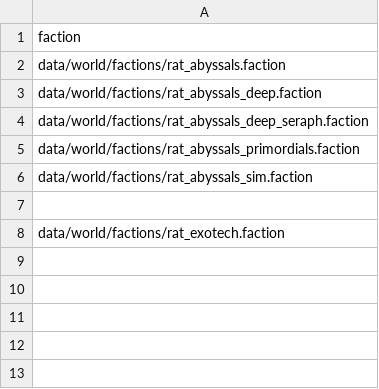
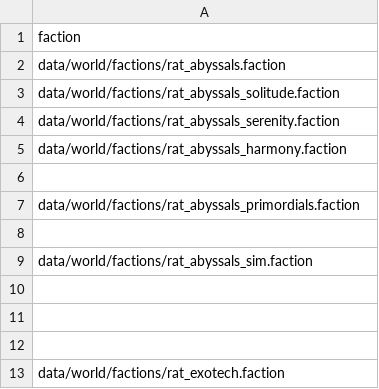
Before and after one commit to Lukas22041/Random-Assortment-of-Things, a CSV file: data/world/factions/factions.csv, drawn as a sheet.

```diff
--- a/data/world/factions/factions.csv
+++ b/data/world/factions/factions.csv
@@ -2,6 +2,11 @@ faction
 data/world/factions/rat_abyssals.faction
-data/world/factions/rat_abyssals_deep.faction
-data/world/factions/rat_abyssals_deep_seraph.faction
+data/world/factions/rat_abyssals_solitude.faction
+data/world/factions/rat_abyssals_serenity.faction
+data/world/factions/rat_abyssals_harmony.faction
+
 data/world/factions/rat_abyssals_primordials.faction
+
 data/world/factions/rat_abyssals_sim.faction
+
+
 
```
Also changed, not shown: data/campaign/rules.csv, data/hulls/ship_data.csv, 21 other files.
